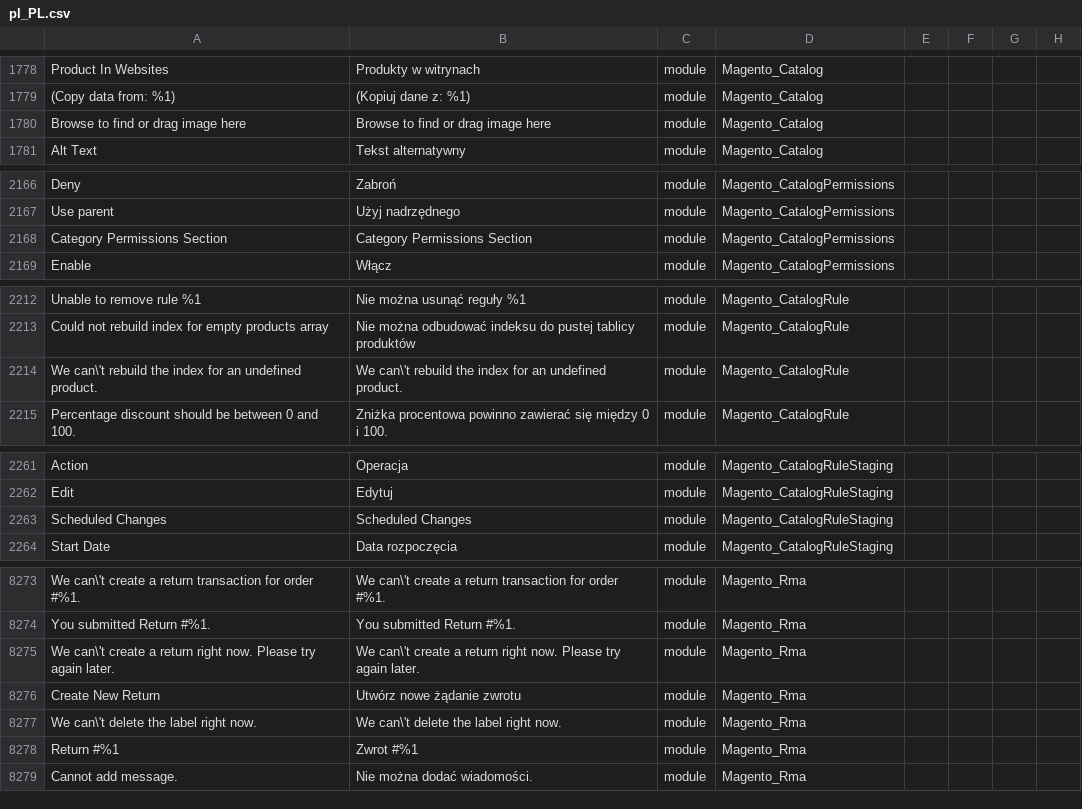
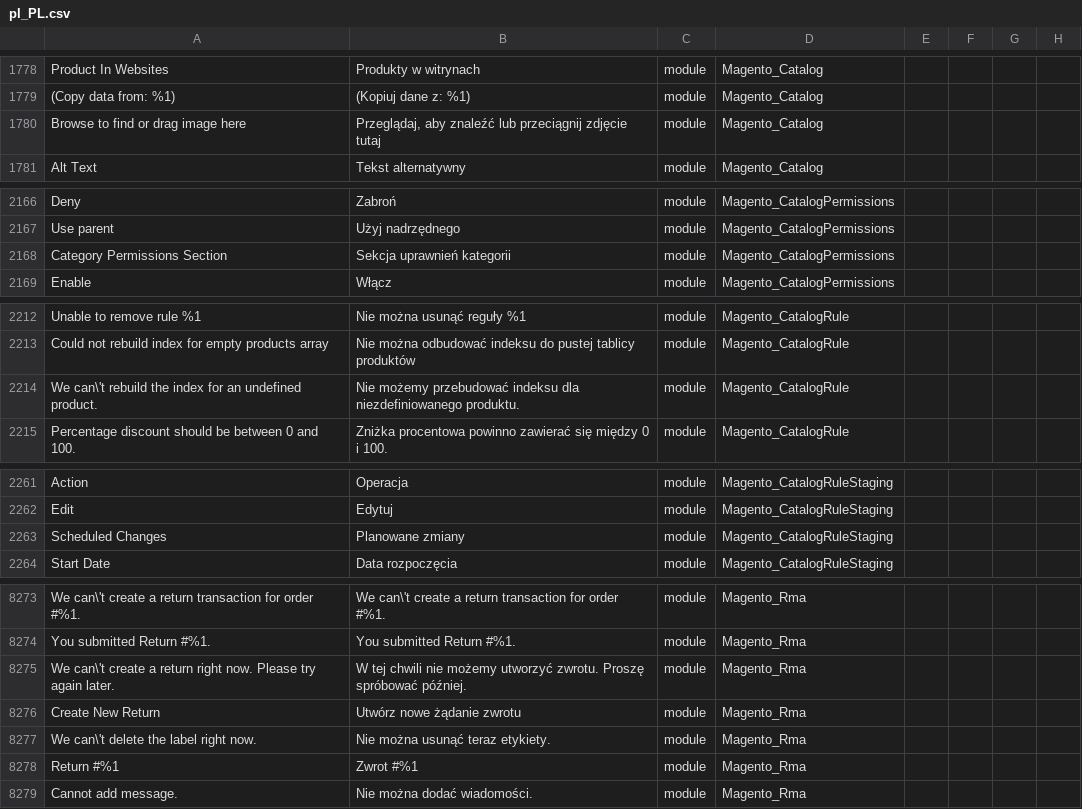
Before and after one commit to SnowdogApps/magento2-pl_pl, a CSV file: pl_PL.csv, drawn as a sheet; only a part is shown, gaps mark what is left out; the diff covers the shown part only; the diff names each change by its address in the sheet, - before the commit and + after, or states it on an @@ line.

```diff
--- a/pl_PL.csv
+++ b/pl_PL.csv
-B1780: Browse to find or drag image here
+B1780: Przeglądaj, aby znaleźć lub przeciągnij zdjęcie tutaj
-B2168: Category Permissions Section
+B2168: Sekcja uprawnień kategorii
-B2214: We can\'t rebuild the index for an undefined product.
+B2214: Nie możemy przebudować indeksu dla niezdefiniowanego produktu.
-B2263: Scheduled Changes
+B2263: Planowane zmiany
-B8275: We can\'t create a return right now. Please try again later.
+B8275: W tej chwili nie możemy utworzyć zwrotu. Proszę spróbować później.
-B8277: We can\'t delete the label right now.
+B8277: Nie można usunąć teraz etykiety.
```
Also changed, not shown: 17 edited cells elsewhere in this file.
